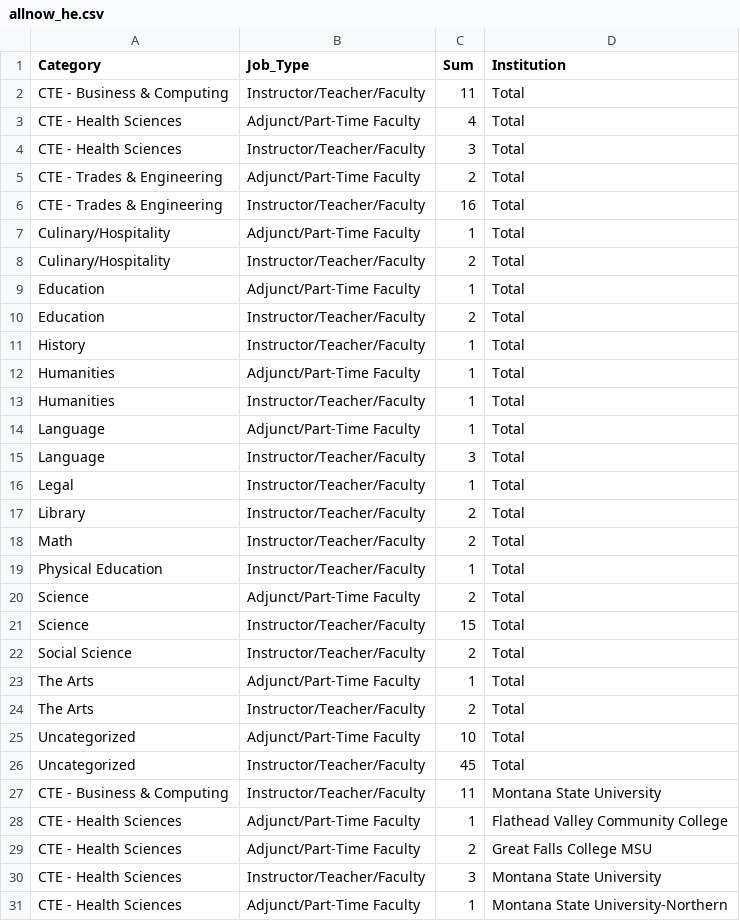
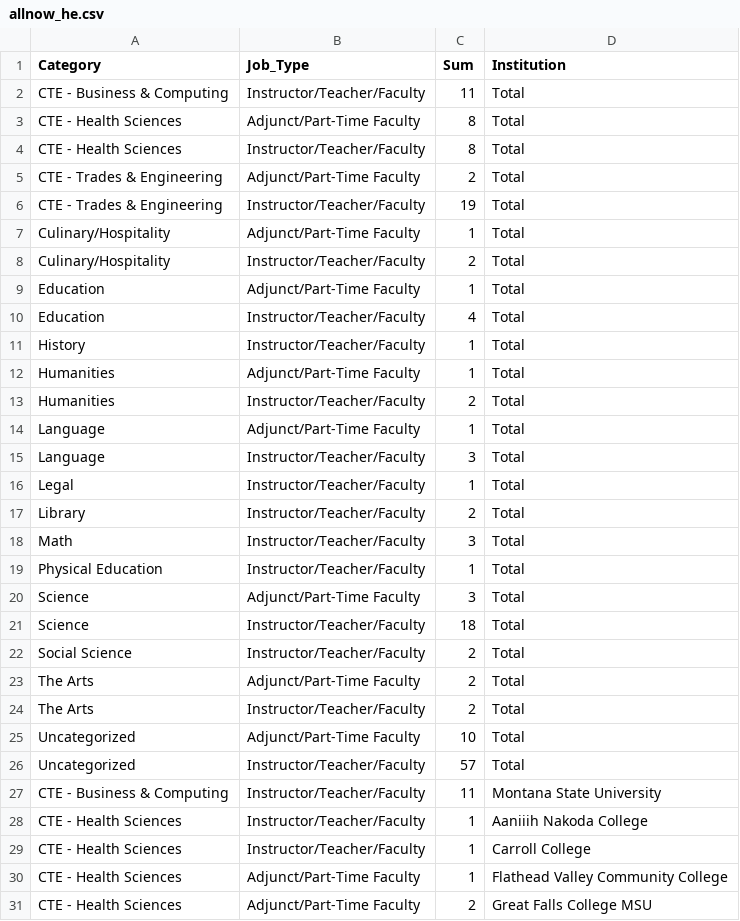
Before and after one commit to bostickmike/Montana-Education-Jobs-Dashboard, a CSV file: Mt_Ed_Jobs/allnow_he.csv, drawn as a sheet; only a part is shown; the shorter side is filled out with more unchanged rows; the diff covers the shown part only.

```diff
--- a/Mt_Ed_Jobs/allnow_he.csv
+++ b/Mt_Ed_Jobs/allnow_he.csv
@@ -2,6 +2,6 @@
 "CTE - Business & Computing","Instructor/Teacher/Faculty",11,"Total"
-"CTE - Health Sciences","Adjunct/Part-Time Faculty",4,"Total"
-"CTE - Health Sciences","Instructor/Teacher/Faculty",3,"Total"
+"CTE - Health Sciences","Adjunct/Part-Time Faculty",8,"Total"
+"CTE - Health Sciences","Instructor/Teacher/Faculty",8,"Total"
 "CTE - Trades & Engineering","Adjunct/Part-Time Faculty",2,"Total"
-"CTE - Trades & Engineering","Instructor/Teacher/Faculty",16,"Total"
+"CTE - Trades & Engineering","Instructor/Teacher/Faculty",19,"Total"
 "Culinary/Hospitality","Adjunct/Part-Time Faculty",1,"Total"
@@ -9,6 +9,6 @@
 "Education","Adjunct/Part-Time Faculty",1,"Total"
-"Education","Instructor/Teacher/Faculty",2,"Total"
+"Education","Instructor/Teacher/Faculty",4,"Total"
 "History","Instructor/Teacher/Faculty",1,"Total"
 "Humanities","Adjunct/Part-Time Faculty",1,"Total"
-"Humanities","Instructor/Teacher/Faculty",1,"Total"
+"Humanities","Instructor/Teacher/Faculty",2,"Total"
 "Language","Adjunct/Part-Time Faculty",1,"Total"
@@ -17,12 +17,14 @@
 "Library","Instructor/Teacher/Faculty",2,"Total"
-"Math","Instructor/Teacher/Faculty",2,"Total"
+"Math","Instructor/Teacher/Faculty",3,"Total"
 "Physical Education","Instructor/Teacher/Faculty",1,"Total"
-"Science","Adjunct/Part-Time Faculty",2,"Total"
-"Science","Instructor/Teacher/Faculty",15,"Total"
+"Science","Adjunct/Part-Time Faculty",3,"Total"
+"Science","Instructor/Teacher/Faculty",18,"Total"
 "Social Science","Instructor/Teacher/Faculty",2,"Total"
-"The Arts","Adjunct/Part-Time Faculty",1,"Total"
+"The Arts","Adjunct/Part-Time Faculty",2,"Total"
 "The Arts","Instructor/Teacher/Faculty",2,"Total"
 "Uncategorized","Adjunct/Part-Time Faculty",10,"Total"
-"Uncategorized","Instructor/Teacher/Faculty",45,"Total"
+"Uncategorized","Instructor/Teacher/Faculty",57,"Total"
 "CTE - Business & Computing","Instructor/Teacher/Faculty",11,"Montana State University"
+"CTE - Health Sciences","Instructor/Teacher/Faculty",1,"Aaniiih Nakoda College"
+"CTE - Health Sciences","Instructor/Teacher/Faculty",1,"Carroll College"
 "CTE - Health Sciences","Adjunct/Part-Time Faculty",1,"Flathead Valley Community College"
```
Also changed, not shown: 23 added rows elsewhere in this file, Mt_Ed_Jobs/allnow.csv, Mt_Ed_Jobs/combinedclean.csv, 11 other files.
